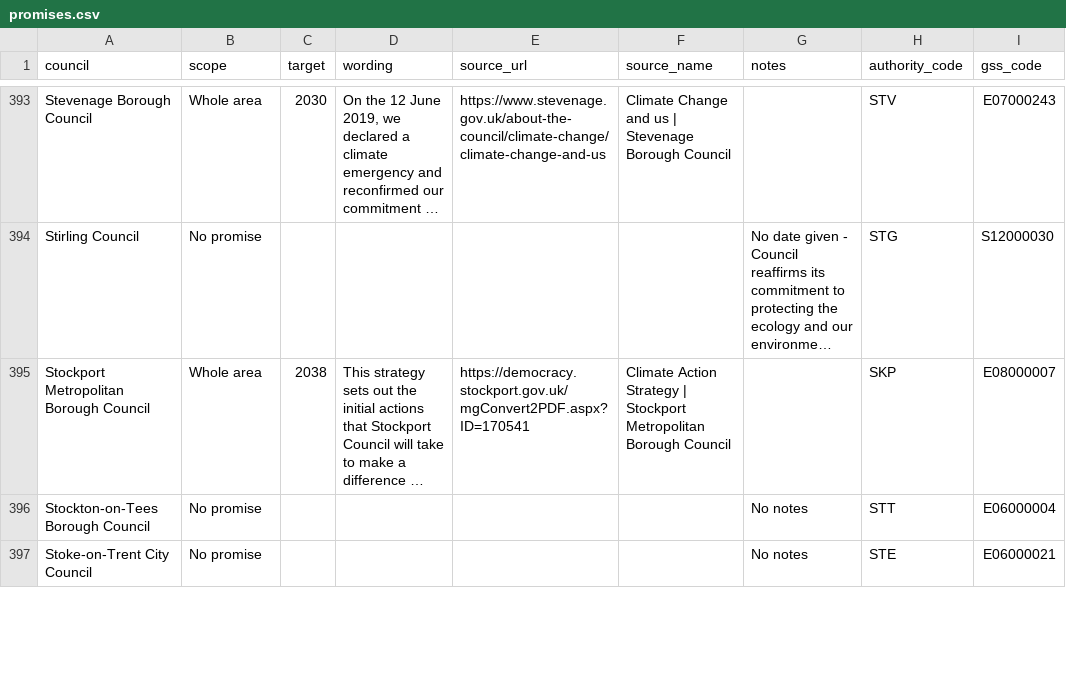
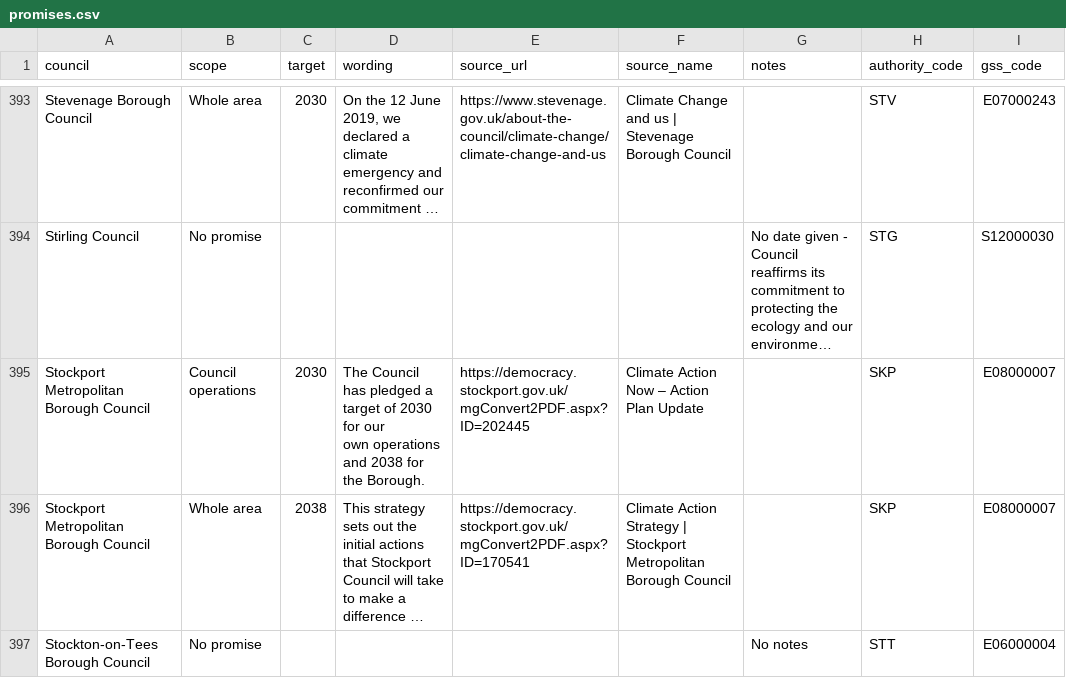
Before and after one commit to mysociety/caps_data, a CSV file: promises.csv, drawn as a sheet; only a part is shown, gaps mark what is left out; the shorter side is filled out with more unchanged rows; long unchanged cells end in …; ↵ is a line break in a cell; the diff names each change by its address in the sheet, - before the commit and + after, or states it on an @@ line.

```diff
--- a/promises.csv
+++ b/promises.csv
+row 395: Stockport Metropolitan Borough Council | Council operations | 2030 | The Council has pledged a target of 2030 for our ↵ own operations and 2038 for the Borough. | https://democracy.stockport.gov.uk/mgConvert2PDF.aspx?ID=202445 | Climate Action Now – Action Plan Update |  | SKP | E08000007
```
Also changed, not shown: council_to_combined_authority.csv, declarations.csv, 41 other files.
